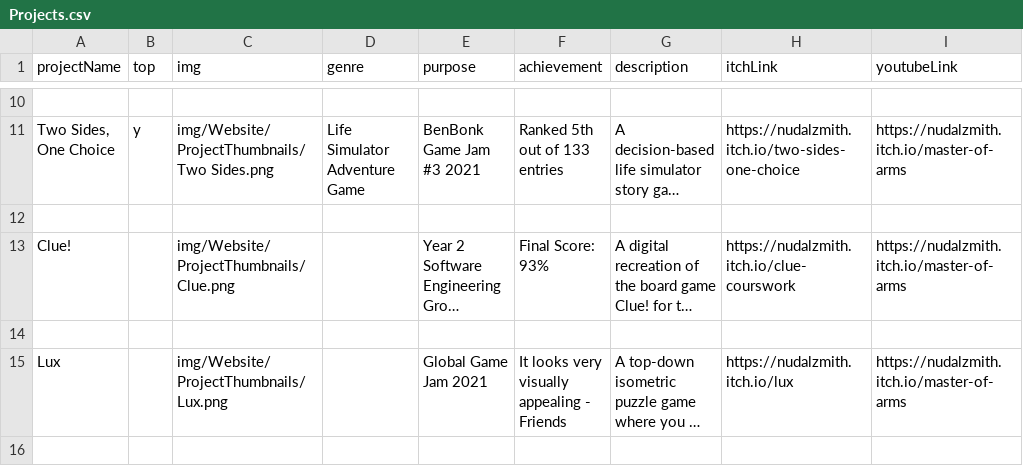
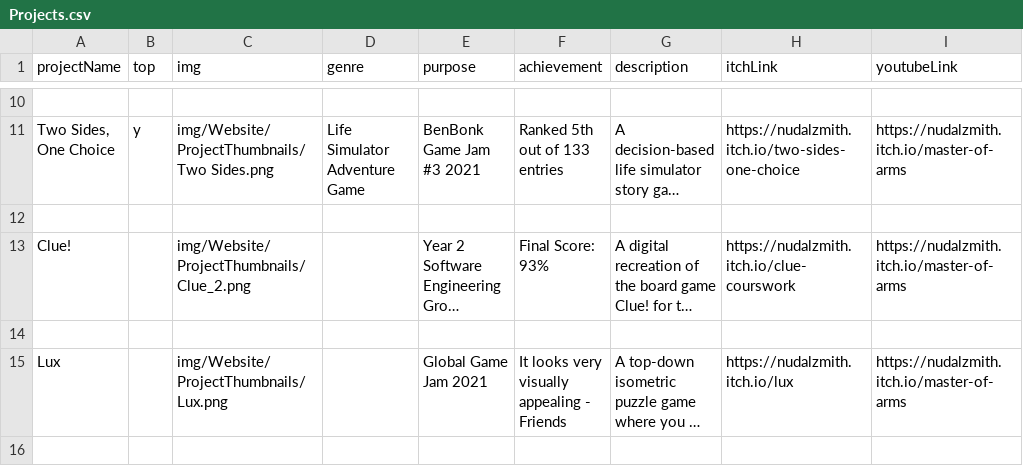
Before and after one commit to PsychoNudalz/nudalzmith.github.io, a CSV file: ProjectsInfo/Projects.csv, drawn as a sheet; only a part is shown, gaps mark what is left out; long unchanged cells end in …; the diff names each change by its address in the sheet, - before the commit and + after, or states it on an @@ line.

Commit message:
Fixed missing Clue picture

```diff
--- a/ProjectsInfo/Projects.csv
+++ b/ProjectsInfo/Projects.csv
-C13 (img): img/Website/ProjectThumbnails/Clue.png
+C13 (img): img/Website/ProjectThumbnails/Clue_2.png
```
Also changed, not shown: 2 other files.
